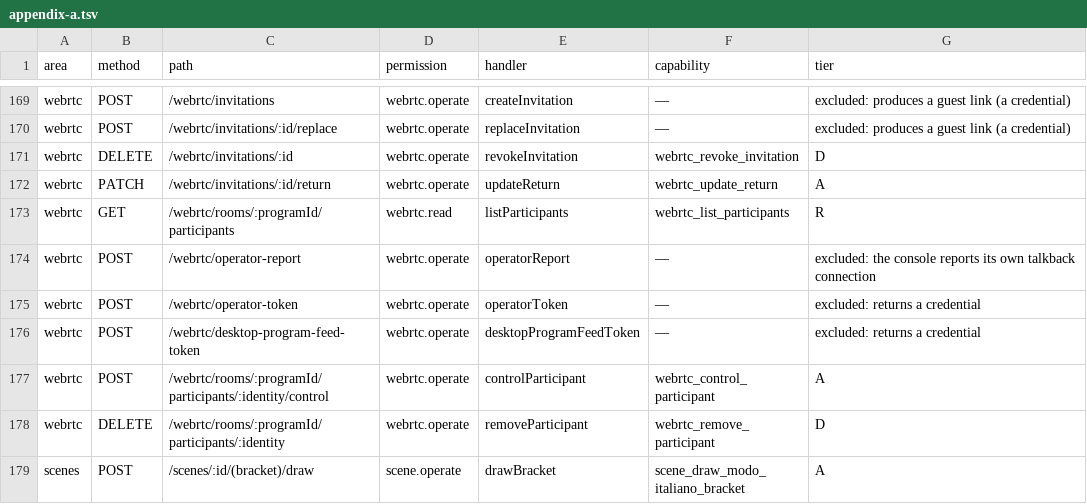
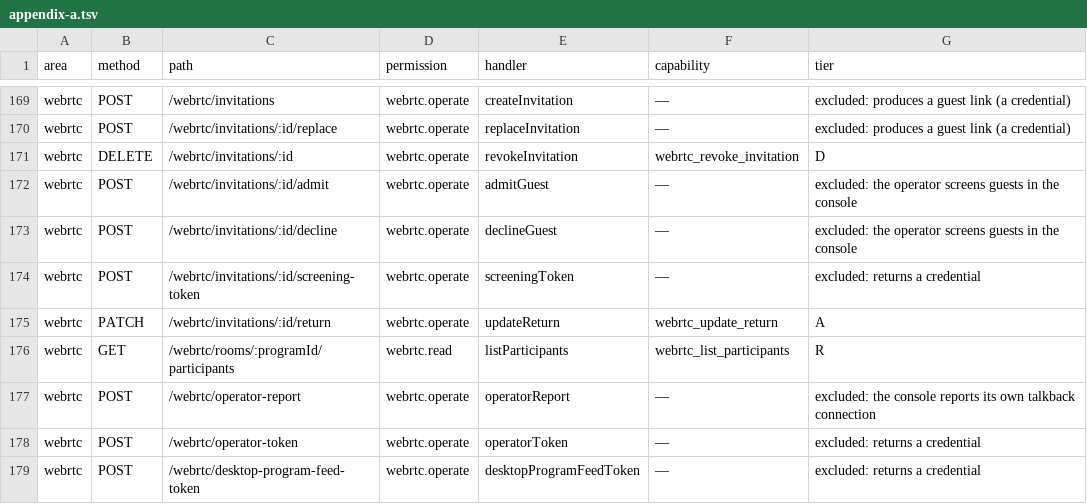
Before and after one commit to gaulatti/alcantara, a TSV file: backend/src/mcp/appendix-a.tsv, drawn as a sheet; only a part is shown, gaps mark what is left out; the shorter side is filled out with more unchanged rows; the diff names each change by its address in the sheet, - before the commit and + after, or states it on an @@ line.

```diff
--- a/backend/src/mcp/appendix-a.tsv
+++ b/backend/src/mcp/appendix-a.tsv
+row 172: webrtc | POST | /webrtc/invitations/:id/admit | webrtc.operate | admitGuest | — | excluded: the operator screens guests in the console
+row 173: webrtc | POST | /webrtc/invitations/:id/decline | webrtc.operate | declineGuest | — | excluded: the operator screens guests in the console
+row 174: webrtc | POST | /webrtc/invitations/:id/screening-token | webrtc.operate | screeningToken | — | excluded: returns a credential
```
Also changed, not shown: 22 other files.
